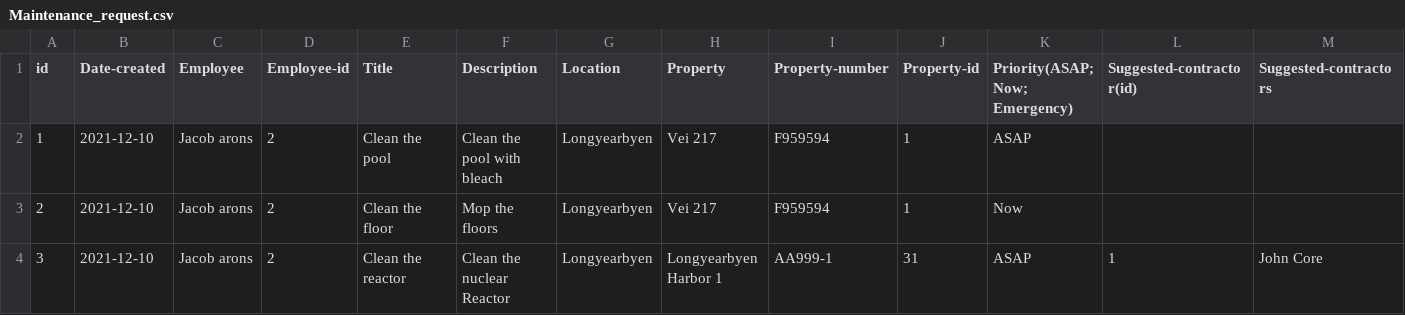
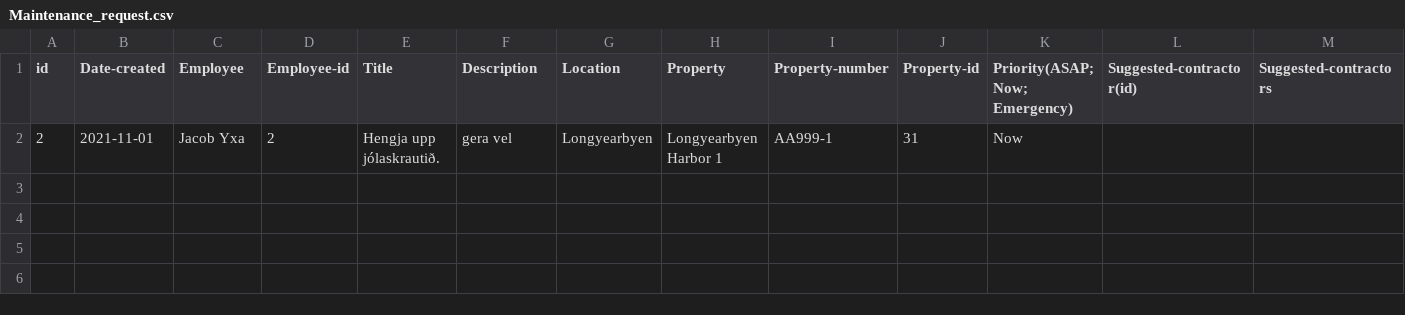
Before and after one commit to lsig/NaNairverkefni, a CSV file: NaN_Program/CSV_Files/Maintenance_request.csv, drawn as a sheet; only a part is shown; removed rows and columns are numbered as before the commit, all else as after; rows hold the shown columns only; the diff names each change by its address in the sheet, - before the commit and + after, or states it on an @@ line.

```diff
--- a/NaN_Program/CSV_Files/Maintenance_request.csv
+++ b/NaN_Program/CSV_Files/Maintenance_request.csv
-row 2: 1 | 2021-12-10 | Jacob arons | 2 | Clean the pool | Clean the pool with bleach | Longyearbyen | Vei 217 | F959594 | 1 | ASAP
-B2 (Date-created): 2021-12-10
+B2 (Date-created): 2021-11-01
-C2 (Employee): Jacob arons
+C2 (Employee): Jacob Yxa
-E2 (Title): Clean the floor
+E2 (Title): Hengja upp jólaskrautið.
-F2 (Description): Mop the floors
+F2 (Description): gera vel
-H2 (Property): Vei 217
+H2 (Property): Longyearbyen Harbor 1
-I2 (Property-number): F959594
+I2 (Property-number): AA999-1
-J2 (Property-id): 1
+J2 (Property-id): 31
-row 4: 3 | 2021-12-10 | Jacob arons | 2 | Clean the reactor | Clean the nuclear Reactor | Longyearbyen | Longyearbyen Harbor 1 | AA999-1 | 31 | ASAP | 1 | John Core
```
Also changed, not shown: NaN_Program/CSV_Files/Employee.csv, NaN_Program/CSV_Files/Property.csv, 4 other files.
